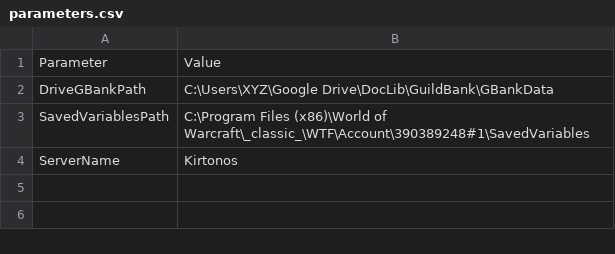
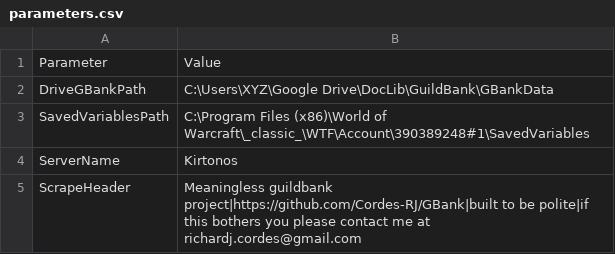
Before and after one commit to Cordes-RJ/GBank, a CSV file: Code/parameters.csv, drawn as a sheet.

Commit message:
added ScrapeHeader parameter

```diff
--- a/Code/parameters.csv
+++ b/Code/parameters.csv
@@ -4 +4,2 @@ SavedVariablesPath,C:\Program Files (x86)\World of Warcraft\_classic_\WTF\Accoun
 ServerName,Kirtonos
+ScrapeHeader,Meaningless guildbank project|https://github.com/Cordes-RJ/GBank|built to be polite|if this bothers you please contact me at richardj.cordes@gmail.com
```
